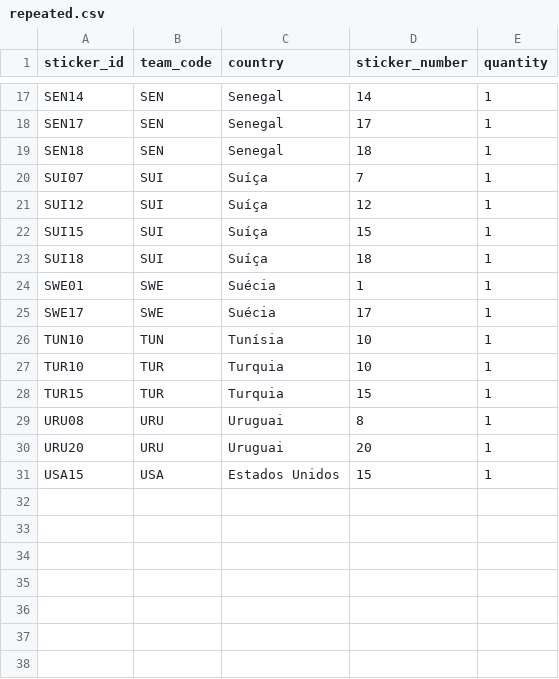
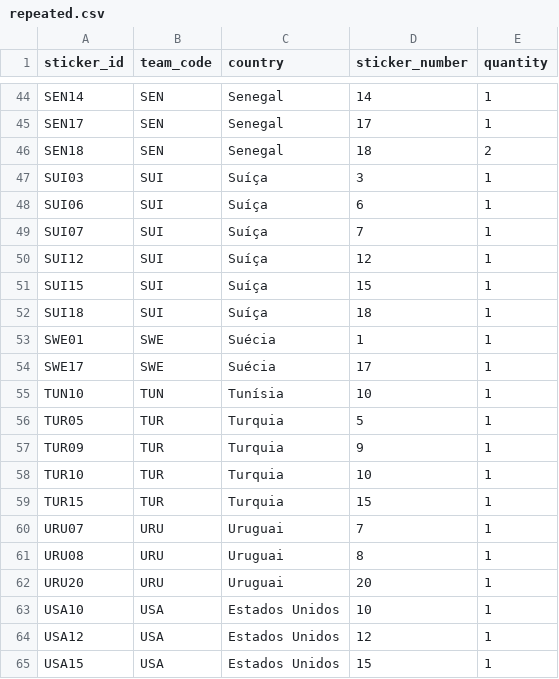
Before and after one commit to RafaSartorel/figurinhas-copa-2026, a CSV file: data/repeated.csv, drawn as a sheet; only a part is shown, gaps mark what is left out; the diff covers the shown part only.

```diff
--- a/data/repeated.csv
+++ b/data/repeated.csv
@@ -18,3 +45,5 @@ SEN14,SEN,Senegal,14,1
 SEN17,SEN,Senegal,17,1
-SEN18,SEN,Senegal,18,1
+SEN18,SEN,Senegal,18,2
+SUI03,SUI,Suíça,3,1
+SUI06,SUI,Suíça,6,1
 SUI07,SUI,Suíça,7,1
@@ -26,6 +55,11 @@ SWE17,SWE,Suécia,17,1
 TUN10,TUN,Tunísia,10,1
+TUR05,TUR,Turquia,5,1
+TUR09,TUR,Turquia,9,1
 TUR10,TUR,Turquia,10,1
 TUR15,TUR,Turquia,15,1
+URU07,URU,Uruguai,7,1
 URU08,URU,Uruguai,8,1
 URU20,URU,Uruguai,20,1
+USA10,USA,Estados Unidos,10,1
+USA12,USA,Estados Unidos,12,1
 USA15,USA,Estados Unidos,15,1
```
Also changed, not shown: 27 added rows elsewhere in this file, 2 other files.
